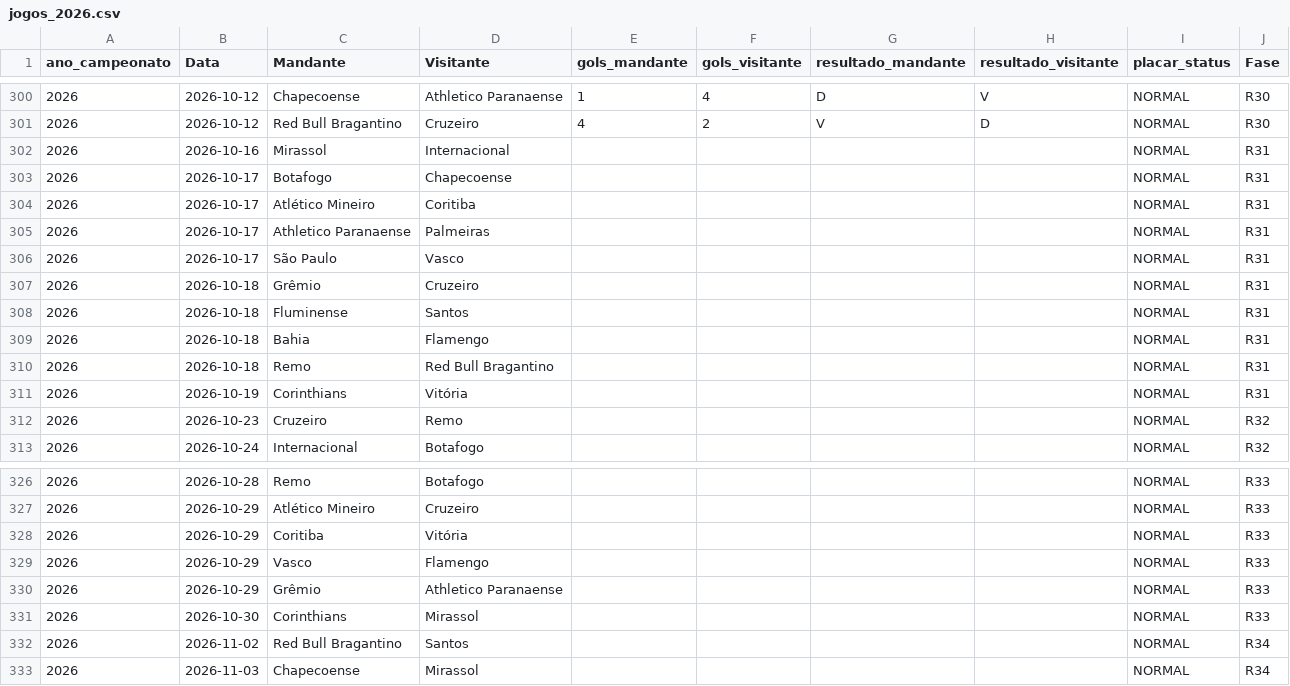
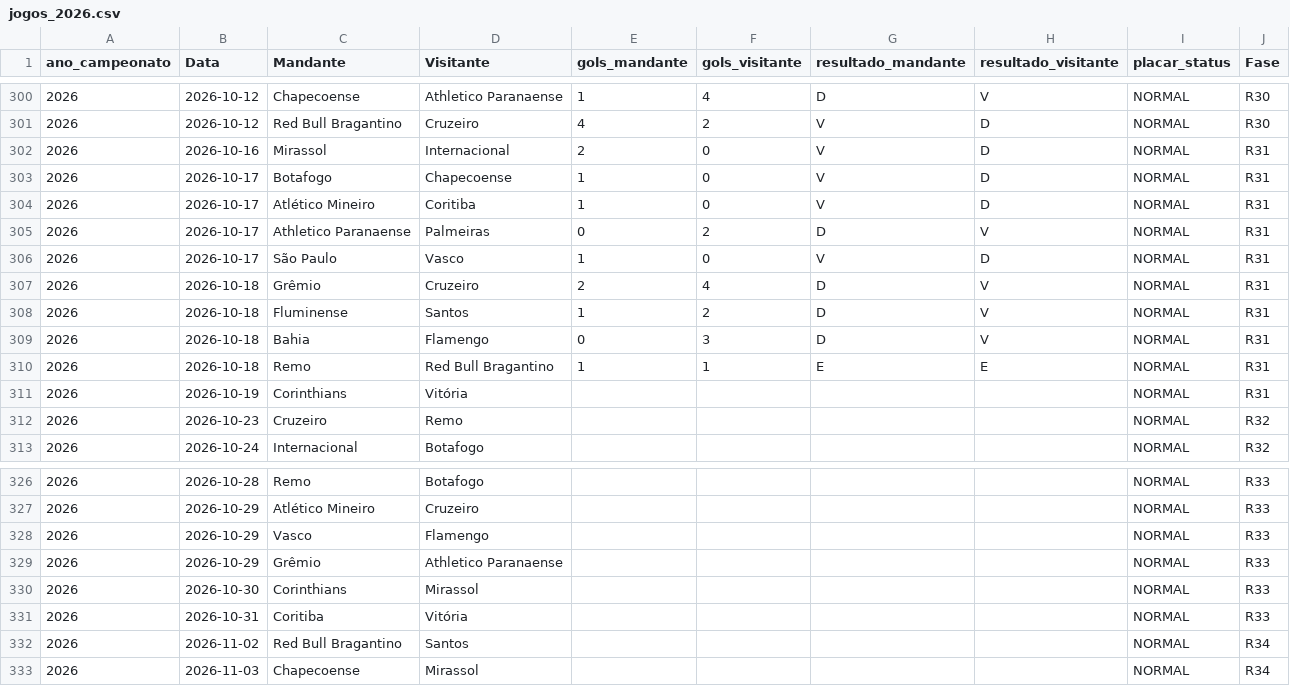
Before and after one commit to gustavogasperetti/Infra-Brasileirao, a CSV file: data/silver/jogos_2026.csv, drawn as a sheet; only a part is shown, gaps mark what is left out.

```diff
--- a/data/silver/jogos_2026.csv
+++ b/data/silver/jogos_2026.csv
@@ -301,11 +301,11 @@
 2026,2026-10-12,Red Bull Bragantino,Cruzeiro,4,2,V,D,NORMAL,R30
-2026,2026-10-16,Mirassol,Internacional,,,,,NORMAL,R31
-2026,2026-10-17,Botafogo,Chapecoense,,,,,NORMAL,R31
-2026,2026-10-17,Atlético Mineiro,Coritiba,,,,,NORMAL,R31
-2026,2026-10-17,Athletico Paranaense,Palmeiras,,,,,NORMAL,R31
-2026,2026-10-17,São Paulo,Vasco,,,,,NORMAL,R31
-2026,2026-10-18,Grêmio,Cruzeiro,,,,,NORMAL,R31
-2026,2026-10-18,Fluminense,Santos,,,,,NORMAL,R31
-2026,2026-10-18,Bahia,Flamengo,,,,,NORMAL,R31
-2026,2026-10-18,Remo,Red Bull Bragantino,,,,,NORMAL,R31
+2026,2026-10-16,Mirassol,Internacional,2,0,V,D,NORMAL,R31
+2026,2026-10-17,Botafogo,Chapecoense,1,0,V,D,NORMAL,R31
+2026,2026-10-17,Atlético Mineiro,Coritiba,1,0,V,D,NORMAL,R31
+2026,2026-10-17,Athletico Paranaense,Palmeiras,0,2,D,V,NORMAL,R31
+2026,2026-10-17,São Paulo,Vasco,1,0,V,D,NORMAL,R31
+2026,2026-10-18,Grêmio,Cruzeiro,2,4,D,V,NORMAL,R31
+2026,2026-10-18,Fluminense,Santos,1,2,D,V,NORMAL,R31
+2026,2026-10-18,Bahia,Flamengo,0,3,D,V,NORMAL,R31
+2026,2026-10-18,Remo,Red Bull Bragantino,1,1,E,E,NORMAL,R31
 2026,2026-10-19,Corinthians,Vitória,,,,,NORMAL,R31
@@ -327,3 +327,2 @@
 2026,2026-10-29,Atlético Mineiro,Cruzeiro,,,,,NORMAL,R33
-2026,2026-10-29,Coritiba,Vitória,,,,,NORMAL,R33
 2026,2026-10-29,Vasco,Flamengo,,,,,NORMAL,R33
@@ -331,2 +330,3 @@
 2026,2026-10-30,Corinthians,Mirassol,,,,,NORMAL,R33
+2026,2026-10-31,Coritiba,Vitória,,,,,NORMAL,R33
 2026,2026-11-02,Red Bull Bragantino,Santos,,,,,NORMAL,R34
```
Also changed, not shown: data/bronze/jogos_2026.csv, 1 other file.
